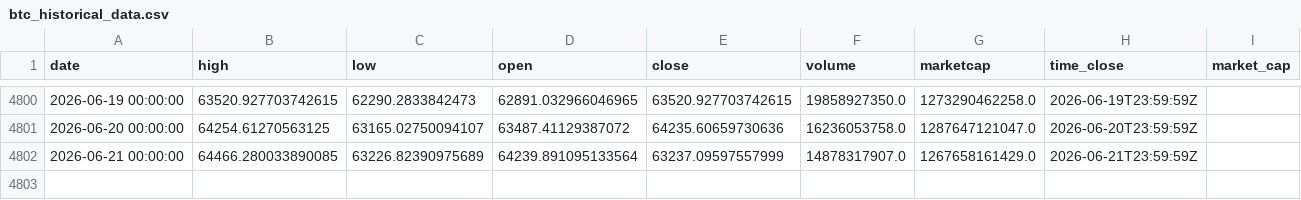
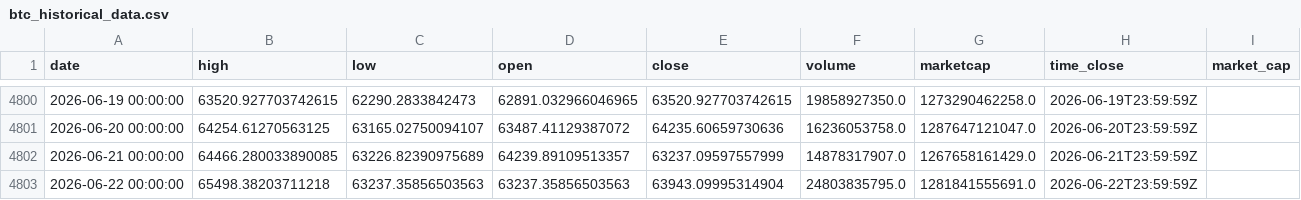
Before and after one commit to rey-dal/bitcoin, a CSV file: data/btc_historical_data.csv, drawn as a sheet; only a part is shown, gaps mark what is left out.

```diff
--- a/data/btc_historical_data.csv
+++ b/data/btc_historical_data.csv
@@ -4801,2 +4801,3 @@ date,high,low,open,close,volume,marketcap,time_close,market_cap
 2026-06-20 00:00:00,64254.61270563125,63165.02750094107,63487.41129387072,64235.60659730636,16236053758.0,1287647121047.0,2026-06-20T23:59:59Z,
-2026-06-21 00:00:00,64466.280033890085,63226.82390975689,64239.891095133564,63237.09597557999,14878317907.0,1267658161429.0,2026-06-21T23:59:59Z,
+2026-06-21 00:00:00,64466.280033890085,63226.82390975689,64239.89109513357,63237.09597557999,14878317907.0,1267658161429.0,2026-06-21T23:59:59Z,
+2026-06-22 00:00:00,65498.38203711218,63237.35856503563,63237.35856503563,63943.09995314904,24803835795.0,1281841555691.0,2026-06-22T23:59:59Z,
```
Also changed, not shown: data/combined_predictions.csv, data/preprocessed_data.csv, 6 other files.
